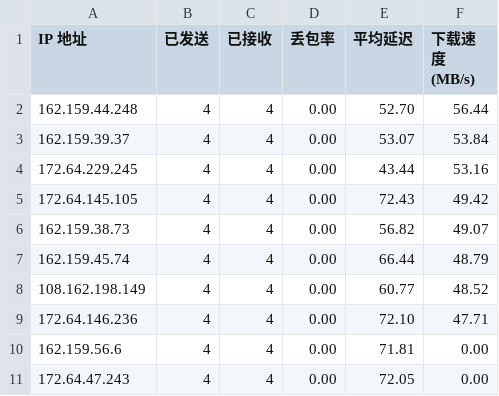
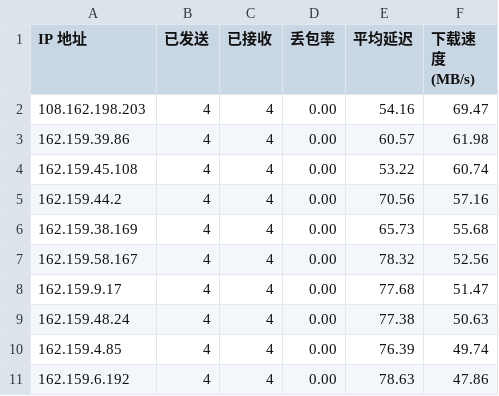
Before and after one commit to bailitaotao/cloudflare-st-result, a CSV file: result.csv, drawn as a sheet.

Commit message:
251025

```diff
--- a/result.csv
+++ b/result.csv
@@ -1,11 +1,11 @@
 IP 地址,已发送,已接收,丢包率,平均延迟,下载速度 (MB/s)
-162.159.44.248,4,4,0.00,52.70,56.44
-162.159.39.37,4,4,0.00,53.07,53.84
-172.64.229.245,4,4,0.00,43.44,53.16
-172.64.145.105,4,4,0.00,72.43,49.42
-162.159.38.73,4,4,0.00,56.82,49.07
-162.159.45.74,4,4,0.00,66.44,48.79
-108.162.198.149,4,4,0.00,60.77,48.52
-172.64.146.236,4,4,0.00,72.10,47.71
-162.159.56.6,4,4,0.00,71.81,0.00
-172.64.47.243,4,4,0.00,72.05,0.00
+108.162.198.203,4,4,0.00,54.16,69.47
+162.159.39.86,4,4,0.00,60.57,61.98
+162.159.45.108,4,4,0.00,53.22,60.74
+162.159.44.2,4,4,0.00,70.56,57.16
+162.159.38.169,4,4,0.00,65.73,55.68
+162.159.58.167,4,4,0.00,78.32,52.56
+162.159.9.17,4,4,0.00,77.68,51.47
+162.159.48.24,4,4,0.00,77.38,50.63
+162.159.4.85,4,4,0.00,76.39,49.74
+162.159.6.192,4,4,0.00,78.63,47.86
```
